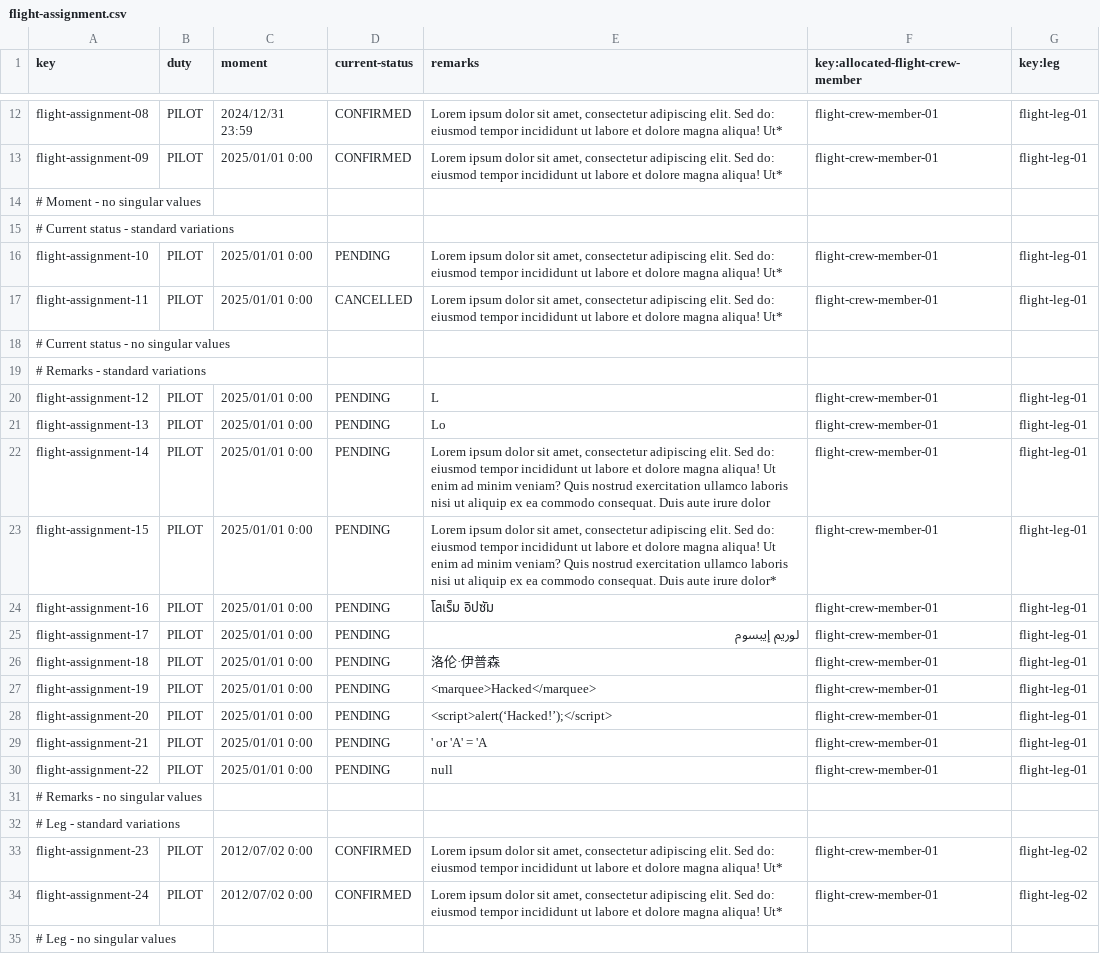
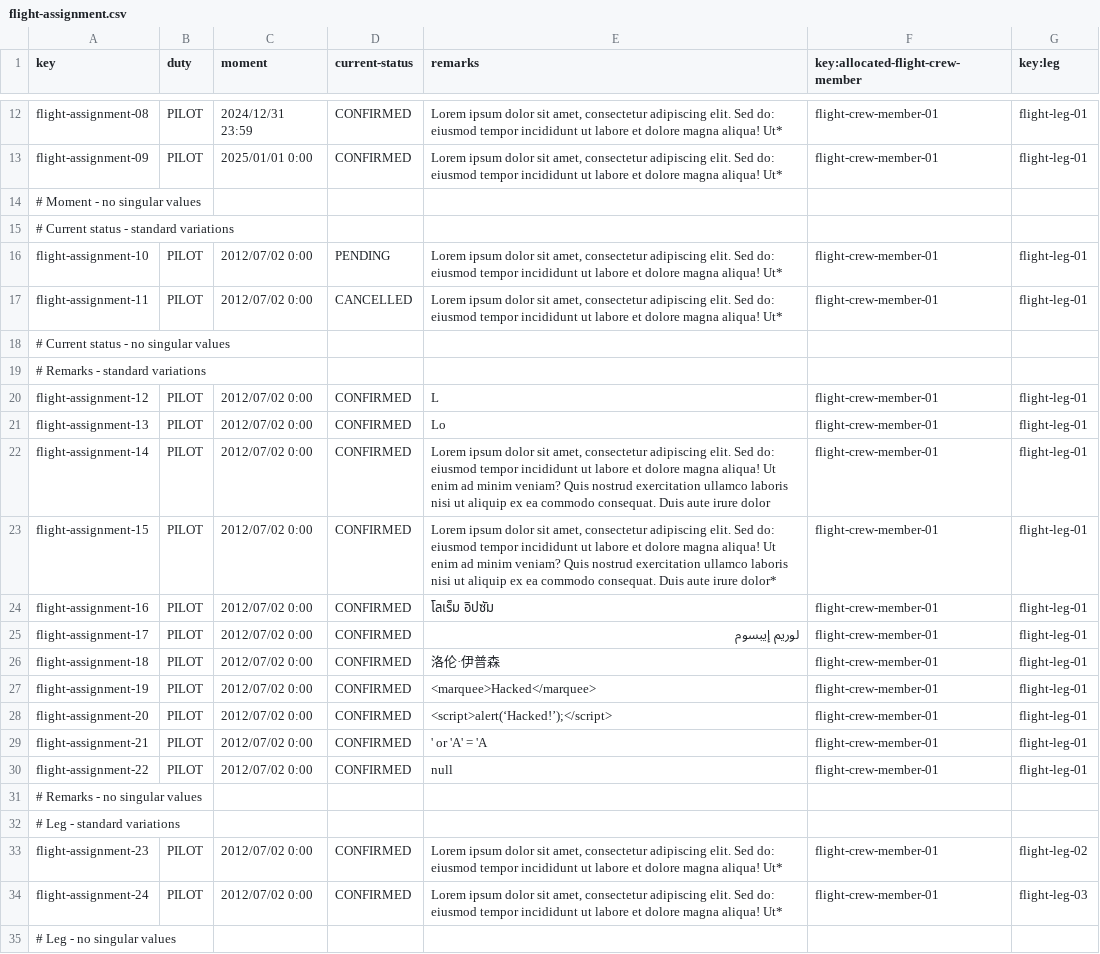
Before and after one commit to mquirosq/Acme-ANS-D04, a CSV file: src/main/resources/WEB-INF/data/sample/flight-assignment.csv, drawn as a sheet; only a part is shown, gaps mark what is left out; the diff names each change by its address in the sheet, - before the commit and + after, or states it on an @@ line.

Commit message:
Fixed wrong sampling data

```diff
--- a/src/main/resources/WEB-INF/data/sample/flight-assignment.csv
+++ b/src/main/resources/WEB-INF/data/sample/flight-assignment.csv
-C16:C17 (moment): 2025/01/01 0:00
+C16:C17 (moment): 2012/07/02 0:00
-C20:C30 (moment): 2025/01/01 0:00
+C20:C30 (moment): 2012/07/02 0:00
-D20:D30 (current-status): PENDING
+D20:D30 (current-status): CONFIRMED
-G34 (key:leg): flight-leg-02
+G34 (key:leg): flight-leg-03
```
Also changed, not shown: src/main/resources/WEB-INF/data/sample/activity-log.csv, src/main/resources/WEB-INF/data/sample/flight-crew-member.csv.
